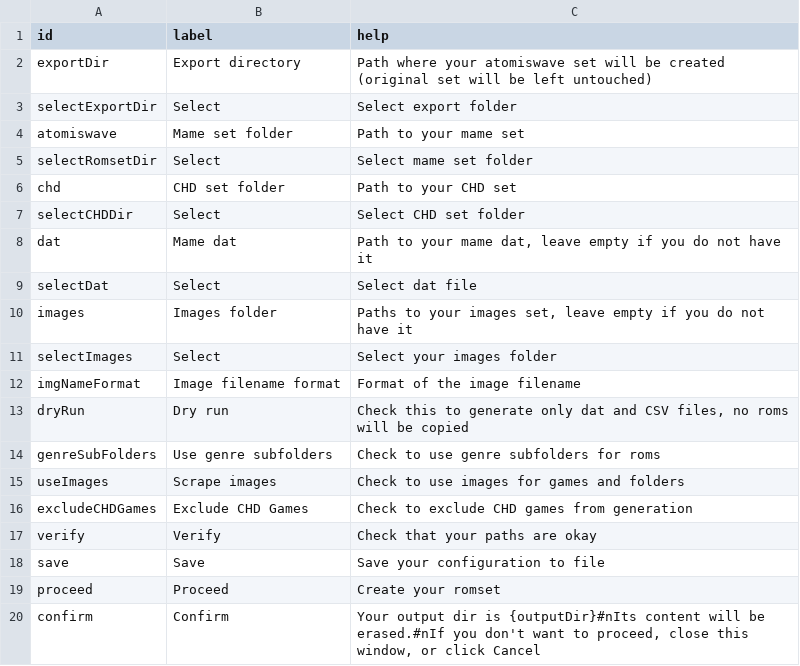
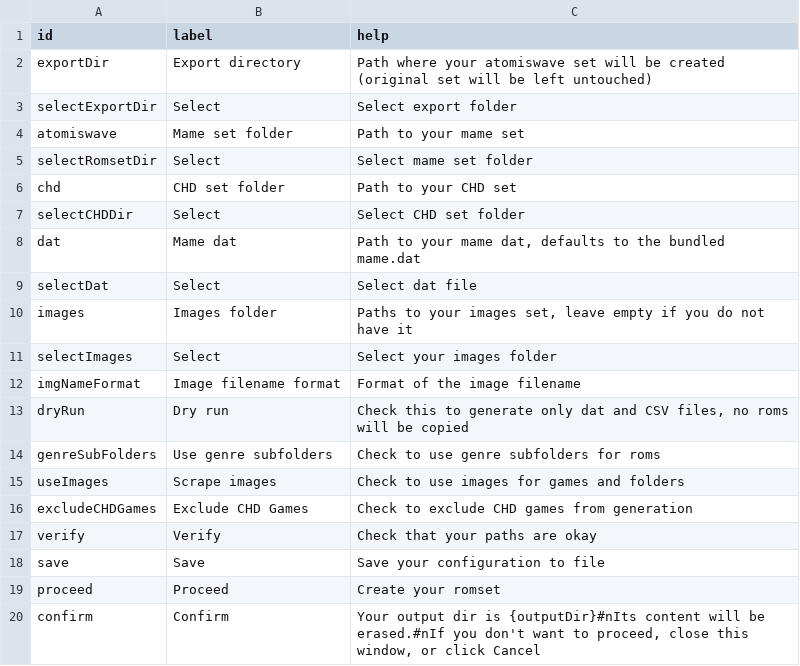
Before and after one commit to Voljega/BestArcade, a CSV file: GUI/gui-en-atomiswave.csv, drawn as a sheet.

```diff
--- a/GUI/gui-en-atomiswave.csv
+++ b/GUI/gui-en-atomiswave.csv
@@ -7,3 +7,3 @@ chd;CHD set folder;Path to your CHD set
 selectCHDDir;Select;Select CHD set folder
-dat;Mame dat;Path to your mame dat, leave empty if you do not have it
+dat;Mame dat;Path to your mame dat, defaults to the bundled mame.dat
 selectDat;Select;Select dat file
```
Also changed, not shown: GUI/gui-en-custom.csv, GUI/gui-en-handheld.csv, 18 other files.
